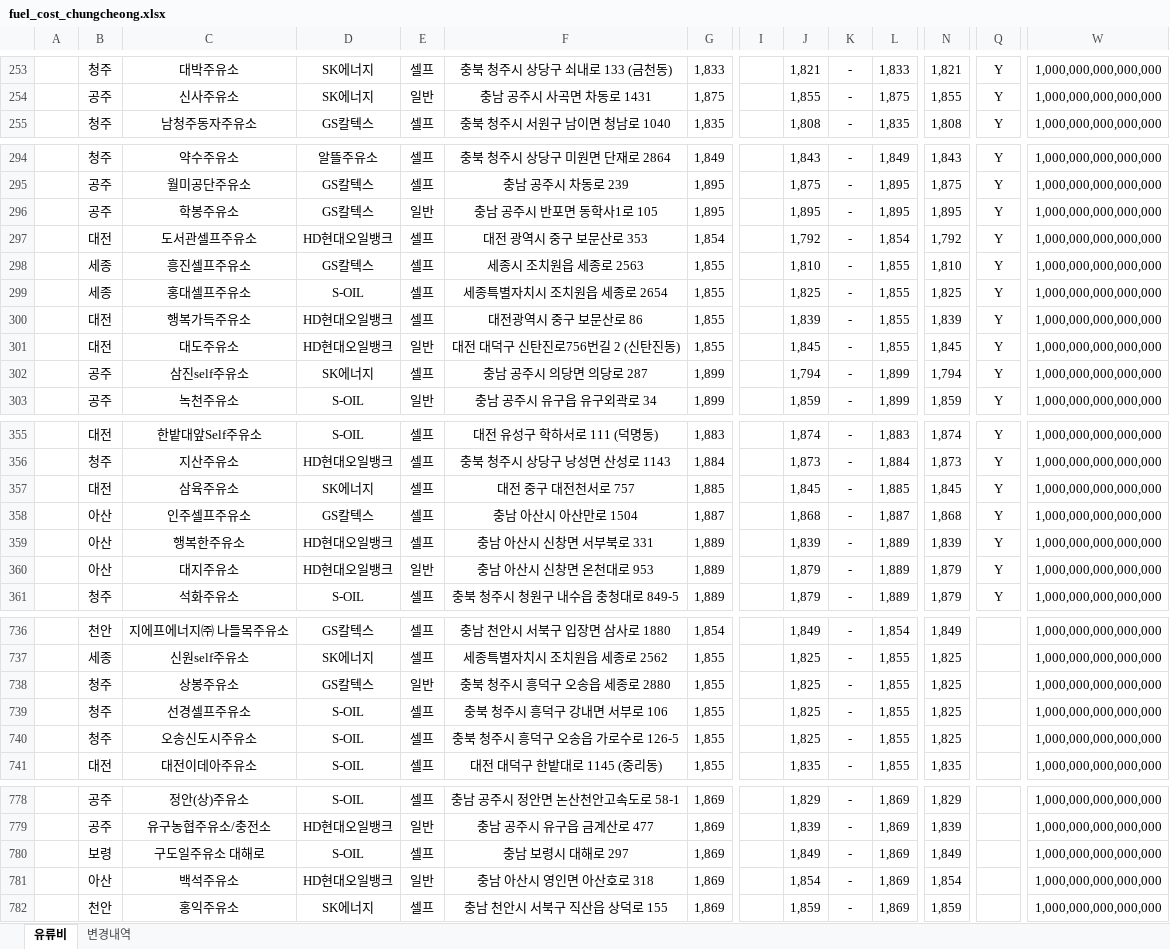
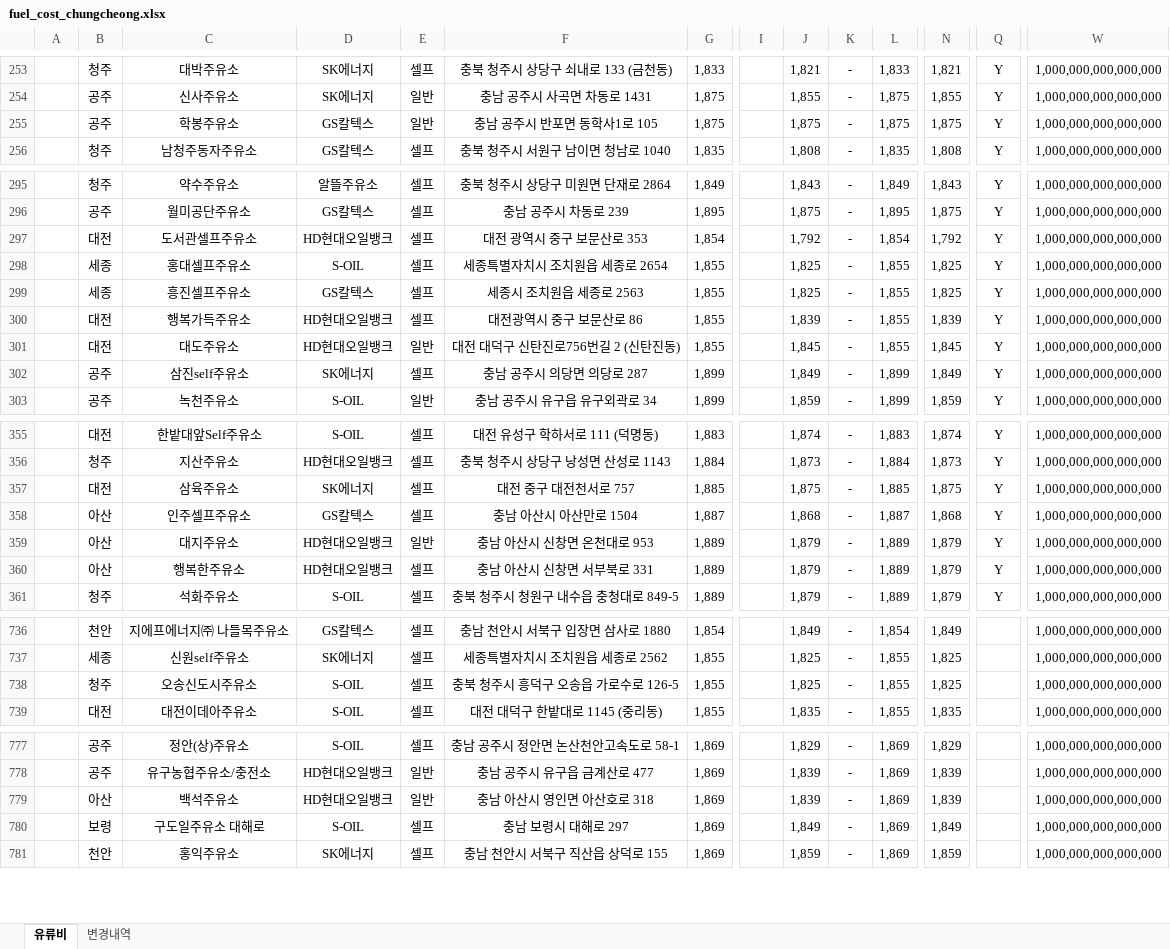
Before and after one commit to krwizxp/fcupdater, an Excel workbook: fuel_cost_chungcheong.xlsx, sheet 유류비, drawn as a sheet; only a part is shown, gaps mark what is left out; values as stored, in another font and other column widths than the file's, no borders; removed rows and columns are numbered as before the commit, all else as after; rows hold the shown columns only; the diff covers the shown part only; the diff names each change by its address in the sheet, - before the commit and + after, or states it on an @@ line.

```diff
--- a/fuel_cost_chungcheong.xlsx (sheet 유류비)
+++ b/fuel_cost_chungcheong.xlsx (sheet 유류비)
+row 255:  | 공주 | 학봉주유소 | GS칼텍스 | 일반 | 충남 공주시 반포면 동학사1로 105 | 1,875 |  | 1,875 | - | 1,875 | 1,875 | Y | 1,000,000,000,000,000
-row 296:  | 공주 | 학봉주유소 | GS칼텍스 | 일반 | 충남 공주시 반포면 동학사1로 105 | 1,895 |  | 1,895 | - | 1,895 | 1,895 | Y | 1,000,000,000,000,000
-row 298:  | 세종 | 흥진셀프주유소 | GS칼텍스 | 셀프 | 세종시 조치원읍 세종로 2563 | 1,855 |  | 1,810 | - | 1,855 | 1,810 | Y | 1,000,000,000,000,000
+row 299:  | 세종 | 흥진셀프주유소 | GS칼텍스 | 셀프 | 세종시 조치원읍 세종로 2563 | 1,855 |  | 1,825 | - | 1,855 | 1,825 | Y | 1,000,000,000,000,000
-J302: 1,794
+J302: 1,849
-N302: 1,794
+N302: 1,849
-J357: 1,845
+J357: 1,875
-N357: 1,845
+N357: 1,875
-row 359:  | 아산 | 행복한주유소 | HD현대오일뱅크 | 셀프 | 충남 아산시 신창면 서부북로 331 | 1,889 |  | 1,839 | - | 1,889 | 1,839 | Y | 1,000,000,000,000,000
+row 360:  | 아산 | 행복한주유소 | HD현대오일뱅크 | 셀프 | 충남 아산시 신창면 서부북로 331 | 1,889 |  | 1,879 | - | 1,889 | 1,879 | Y | 1,000,000,000,000,000
-row 738:  | 청주 | 상봉주유소 | GS칼텍스 | 일반 | 충북 청주시 흥덕구 오송읍 세종로 2880 | 1,855 |  | 1,825 | - | 1,855 | 1,825 |  | 1,000,000,000,000,000
-row 739:  | 청주 | 선경셀프주유소 | S-OIL | 셀프 | 충북 청주시 흥덕구 강내면 서부로 106 | 1,855 |  | 1,825 | - | 1,855 | 1,825 |  | 1,000,000,000,000,000
+row 779:  | 아산 | 백석주유소 | HD현대오일뱅크 | 일반 | 충남 아산시 영인면 아산호로 318 | 1,869 |  | 1,839 | - | 1,869 | 1,839 |  | 1,000,000,000,000,000
-row 781:  | 아산 | 백석주유소 | HD현대오일뱅크 | 일반 | 충남 아산시 영인면 아산호로 318 | 1,869 |  | 1,854 | - | 1,869 | 1,854 |  | 1,000,000,000,000,000
```
Also changed, not shown: 14 added rows, 12 removed rows and 21 edited cells elsewhere in this sheet, sheet 변경내역, formulas that keep their value, 1 other file.
